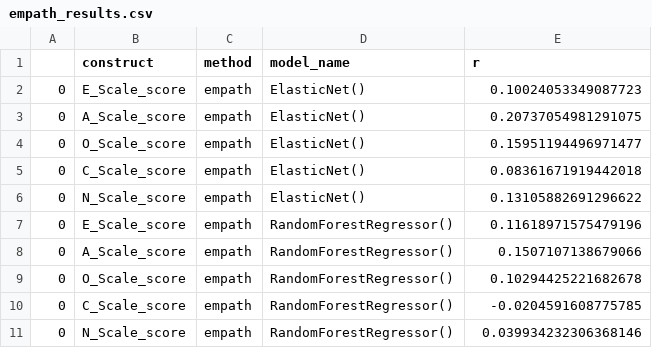
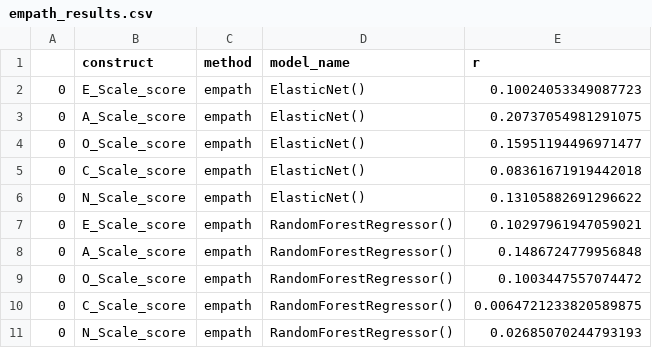
Before and after one commit to meyerjoe-R/NLP, a CSV file: dissertation/output/empath_results.csv, drawn as a sheet.

```diff
--- a/dissertation/output/empath_results.csv
+++ b/dissertation/output/empath_results.csv
@@ -6,6 +6,6 @@
 0,N_Scale_score,empath,ElasticNet(),0.13105882691296622
-0,E_Scale_score,empath,RandomForestRegressor(),0.11618971575479196
-0,A_Scale_score,empath,RandomForestRegressor(),0.1507107138679066
-0,O_Scale_score,empath,RandomForestRegressor(),0.10294425221682678
-0,C_Scale_score,empath,RandomForestRegressor(),-0.0204591608775785
-0,N_Scale_score,empath,RandomForestRegressor(),0.039934232306368146
+0,E_Scale_score,empath,RandomForestRegressor(),0.10297961947059021
+0,A_Scale_score,empath,RandomForestRegressor(),0.1486724779956848
+0,O_Scale_score,empath,RandomForestRegressor(),0.1003447557074472
+0,C_Scale_score,empath,RandomForestRegressor(),0.0064721233820589875
+0,N_Scale_score,empath,RandomForestRegressor(),0.02685070244793193
```
Also changed, not shown: dissertation/output/bow_results.csv, 5 other files.
